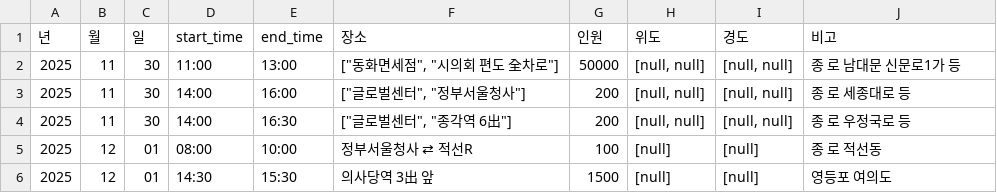
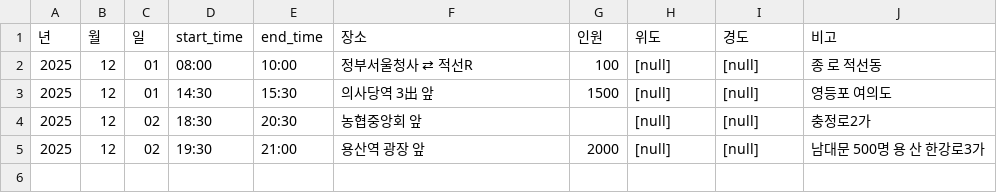
Before and after one commit to MinhaKim02/protest-crawling-database, a CSV file: data/집회정보_통합.csv, drawn as a sheet.

```diff
--- a/data/집회정보_통합.csv
+++ b/data/집회정보_통합.csv
@@ -1,6 +1,5 @@
 년,월,일,start_time,end_time,장소,인원,위도,경도,비고
-2025,11,30,11:00,13:00,"[""동화면세점"", ""시의회 편도 全차로""]",50000,"[null, null]","[null, null]",종 로 남대문 신문로1가 등
-2025,11,30,14:00,16:00,"[""글로벌센터"", ""정부서울청사""]",200,"[null, null]","[null, null]",종 로 세종대로 등
-2025,11,30,14:00,16:30,"[""글로벌센터"", ""종각역 6出""]",200,"[null, null]","[null, null]",종 로 우정국로 등
 2025,12,01,08:00,10:00,정부서울청사 ⇄ 적선R,100,[null],[null],종 로 적선동
 2025,12,01,14:30,15:30,의사당역 3出 앞,1500,[null],[null],영등포 여의도
+2025,12,02,18:30,20:30,농협중앙회 앞,,[null],[null],충정로2가
+2025,12,02,19:30,21:00,용산역 광장 앞,2000,[null],[null],남대문 500명 용 산 한강로3가
```
Also changed, not shown: 1 other file.
